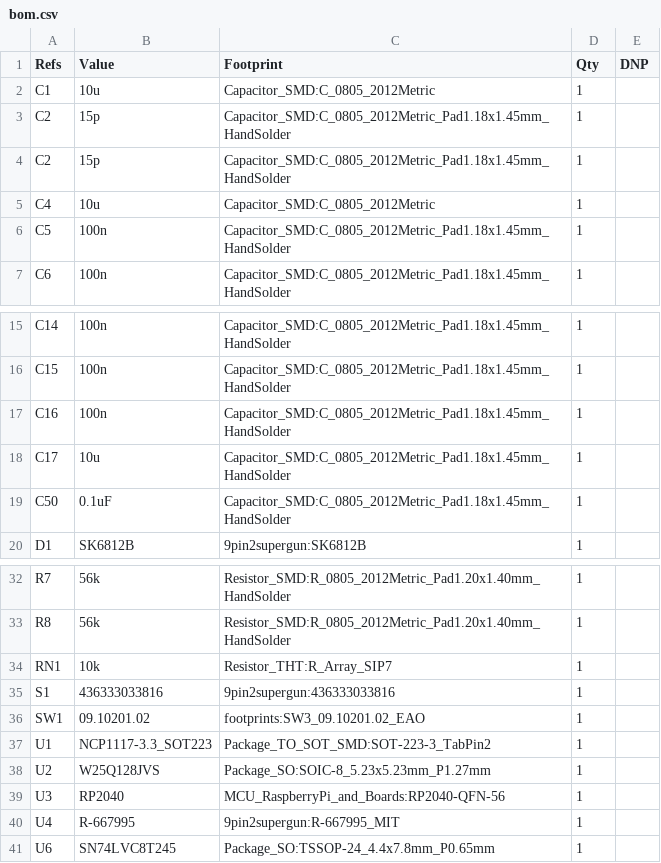
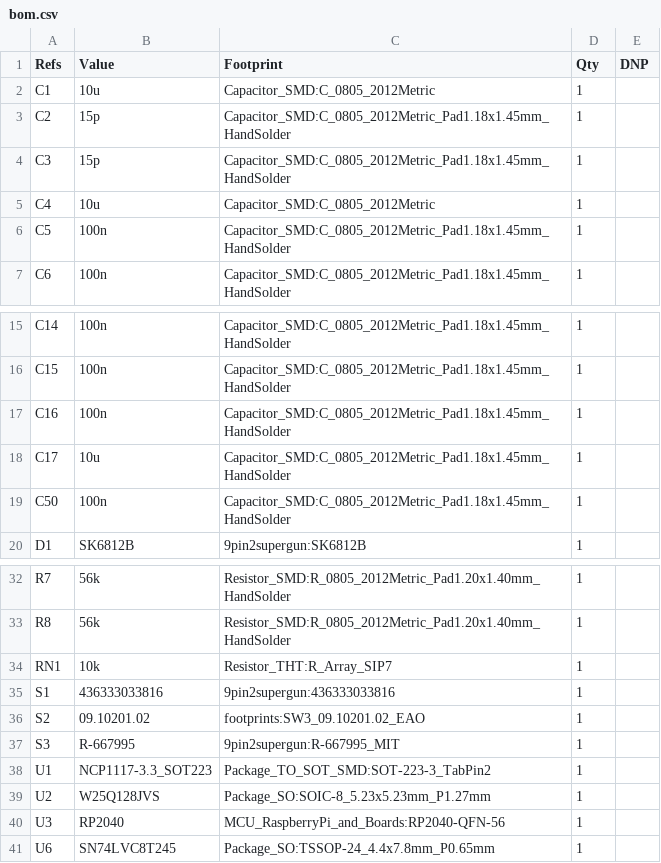
Before and after one commit to turmoni/9pin2supergun, a CSV file: pcb/rendered/bom.csv, drawn as a sheet; only a part is shown, gaps mark what is left out.

```diff
--- a/pcb/rendered/bom.csv
+++ b/pcb/rendered/bom.csv
@@ -3,3 +3,3 @@
 "C2","15p","Capacitor_SMD:C_0805_2012Metric_Pad1.18x1.45mm_HandSolder","1",""
-"C2","15p","Capacitor_SMD:C_0805_2012Metric_Pad1.18x1.45mm_HandSolder","1",""
+"C3","15p","Capacitor_SMD:C_0805_2012Metric_Pad1.18x1.45mm_HandSolder","1",""
 "C4","10u","Capacitor_SMD:C_0805_2012Metric","1",""
@@ -18,3 +18,3 @@
 "C17","10u","Capacitor_SMD:C_0805_2012Metric_Pad1.18x1.45mm_HandSolder","1",""
-"C50","0.1uF","Capacitor_SMD:C_0805_2012Metric_Pad1.18x1.45mm_HandSolder","1",""
+"C50","100n","Capacitor_SMD:C_0805_2012Metric_Pad1.18x1.45mm_HandSolder","1",""
 "D1","SK6812B","9pin2supergun:SK6812B","1",""
@@ -35,3 +35,4 @@
 "S1","436333033816","9pin2supergun:436333033816","1",""
-"SW1","09.10201.02","footprints:SW3_09.10201.02_EAO","1",""
+"S2","09.10201.02","footprints:SW3_09.10201.02_EAO","1",""
+"S3","R-667995","9pin2supergun:R-667995_MIT","1",""
 "U1","NCP1117-3.3_SOT223","Package_TO_SOT_SMD:SOT-223-3_TabPin2","1",""
@@ -39,3 +40,2 @@
 "U3","RP2040","MCU_RaspberryPi_and_Boards:RP2040-QFN-56","1",""
-"U4","R-667995","9pin2supergun:R-667995_MIT","1",""
 "U6","SN74LVC8T245","Package_SO:TSSOP-24_4.4x7.8mm_P0.65mm","1",""
```
Also changed, not shown: 3 other files.
